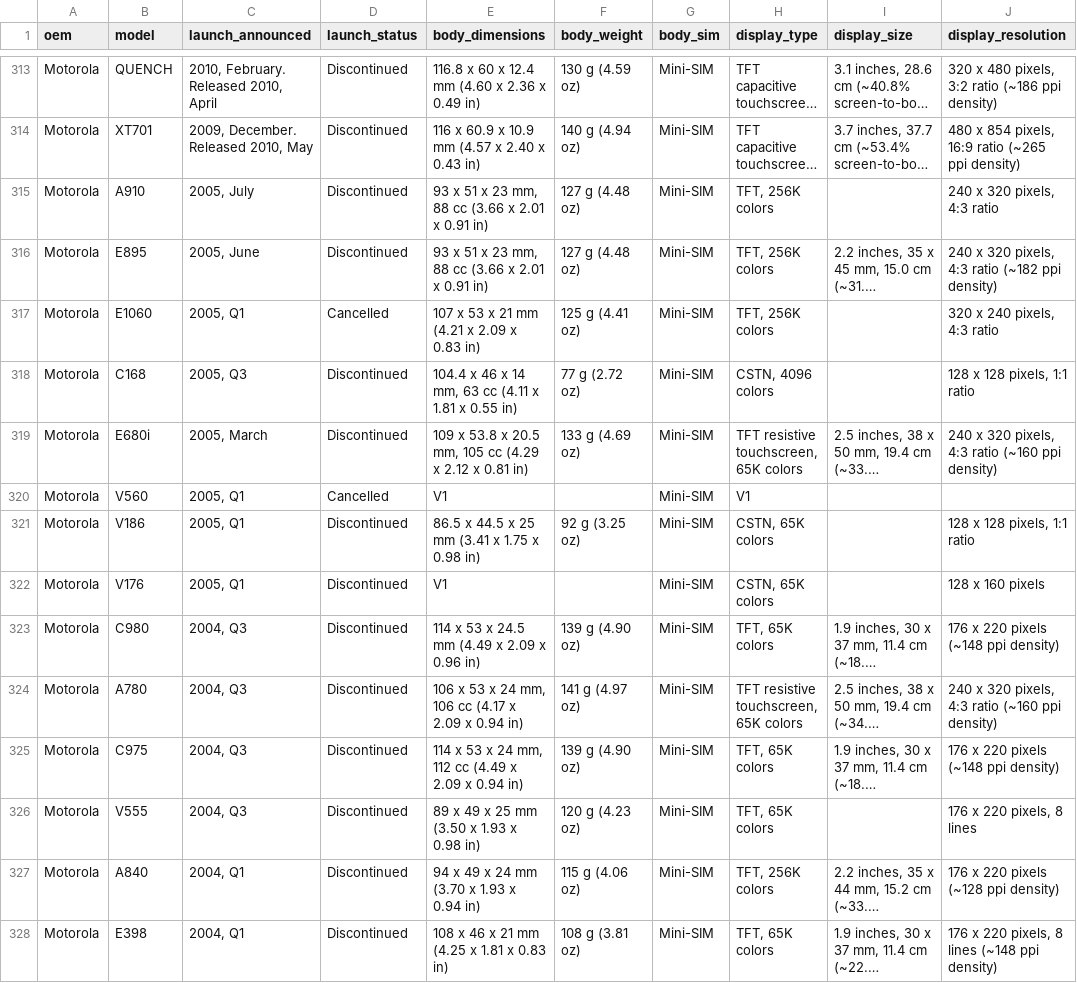
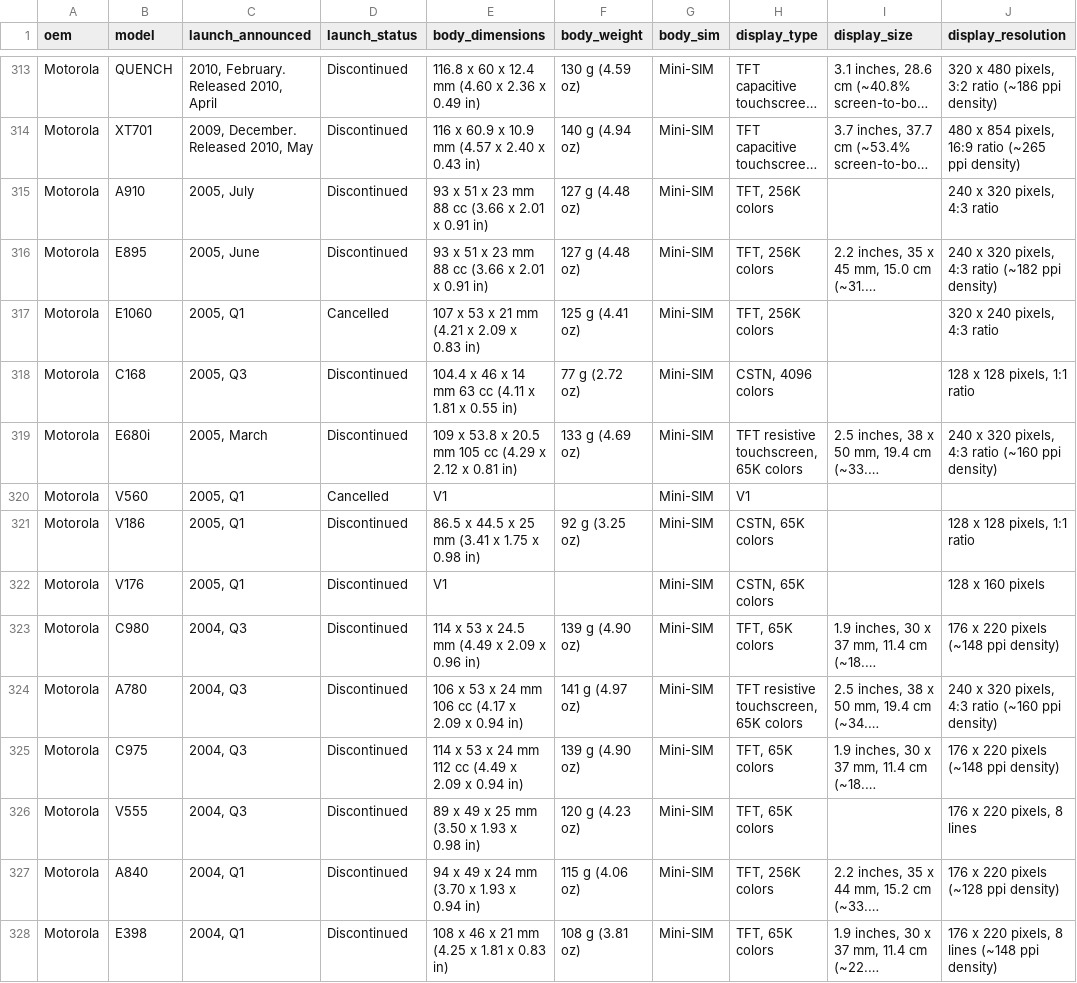
Before and after one commit to MarvenCesar/Alternative-Language-Project, a CSV file: src/cells.csv, drawn as a sheet; only a part is shown, gaps mark what is left out; long unchanged cells end in …; the diff covers the shown part only; the diff names each change by its address in the sheet, - before the commit and + after, or states it on an @@ line.

```diff
--- a/src/cells.csv
+++ b/src/cells.csv
-E315:E316 (body_dimensions): …x 23 mm, 88 cc…
+E315:E316 (body_dimensions): …x 23 mm 88 cc…
-E318 (body_dimensions): …x 14 mm, 63 cc…
+E318 (body_dimensions): …x 14 mm 63 cc…
-E319 (body_dimensions): …x 20.5 mm, 105 cc…
+E319 (body_dimensions): …x 20.5 mm 105 cc…
-E324 (body_dimensions): …x 24 mm, 106 cc…
+E324 (body_dimensions): …x 24 mm 106 cc…
-E325 (body_dimensions): …x 24 mm, 112 cc…
+E325 (body_dimensions): …x 24 mm 112 cc…
```
Also changed, not shown: 87 edited cells elsewhere in this file, 3 other files.
